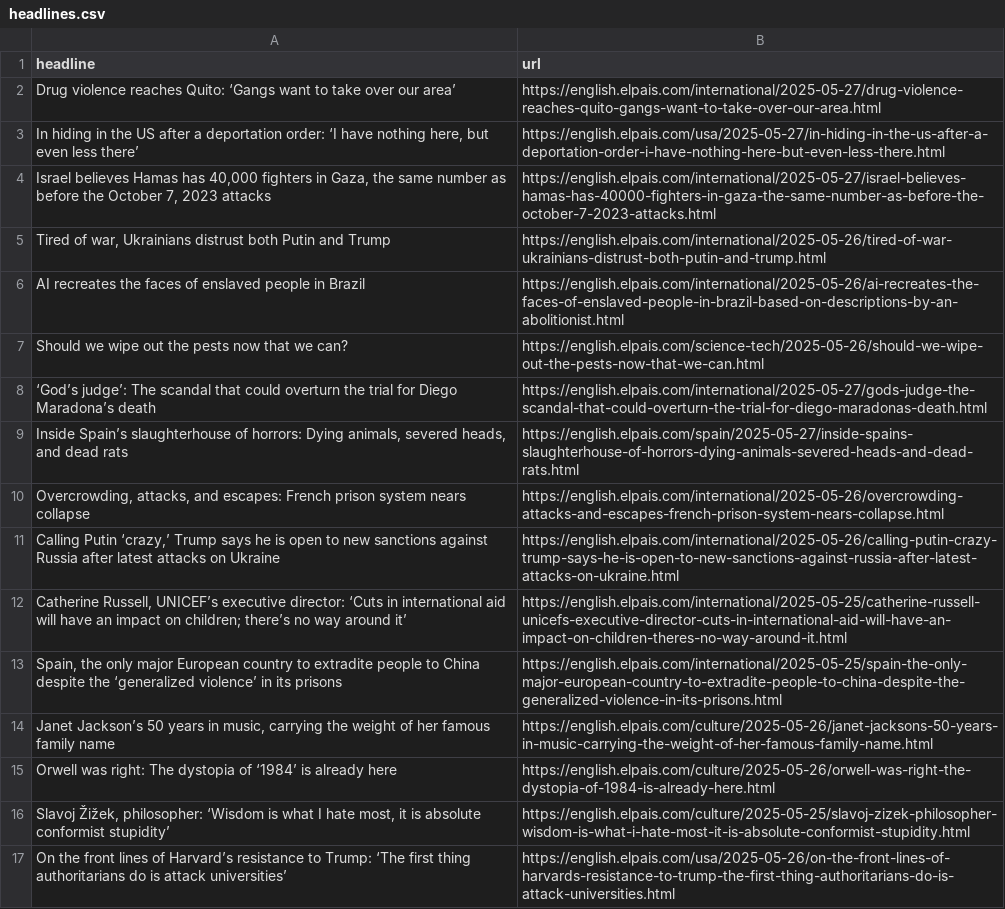
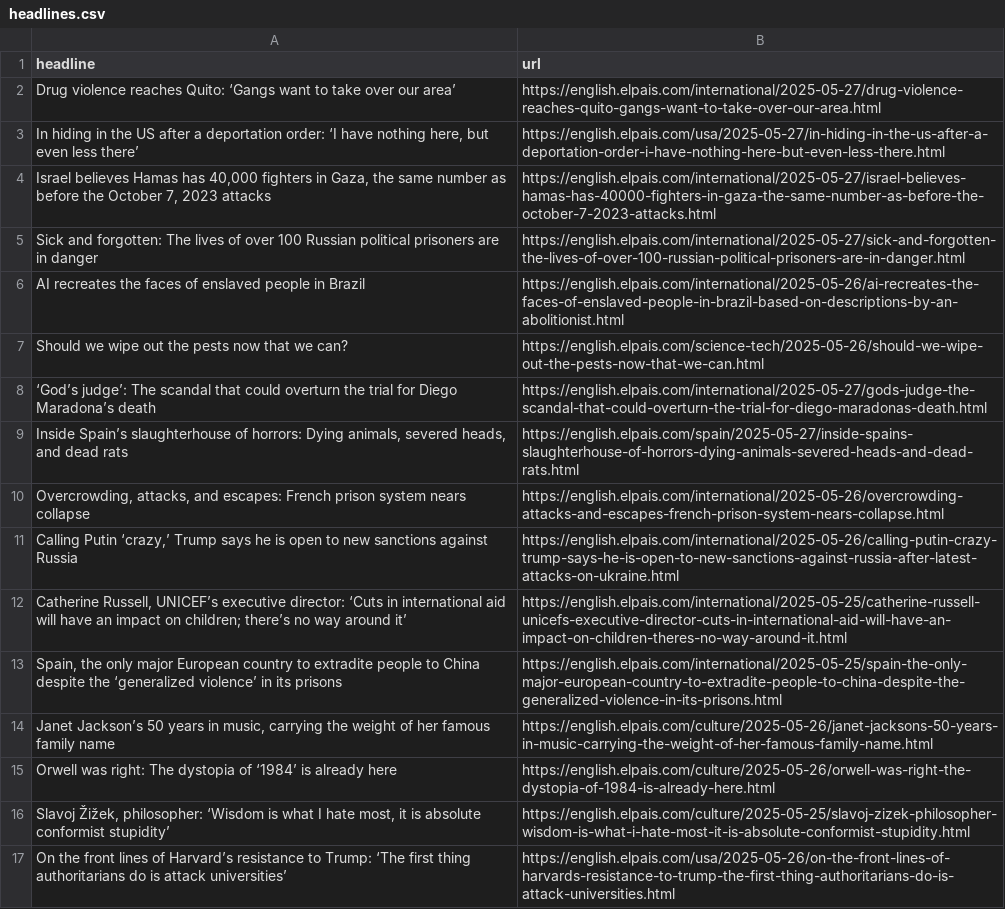
Before and after one commit to Tlo-l-w/el-paes-autoscraper, a CSV file: headlines.csv, drawn as a sheet; only a part is shown.

```diff
--- a/headlines.csv
+++ b/headlines.csv
@@ -4,3 +4,3 @@ Drug violence reaches Quito: ‘Gangs want to take over our area’ ,https://eng
 "Israel believes Hamas has 40,000 fighters in Gaza, the same number as before the October 7, 2023 attacks ",https://english.elpais.com/international/2025-05-27/israel-believes-hamas-has-40000-fighters-in-gaza-the-same-number-as-before-the-october-7-2023-attacks.html
-"Tired of war, Ukrainians distrust both Putin and Trump",https://english.elpais.com/international/2025-05-26/tired-of-war-ukrainians-distrust-both-putin-and-trump.html
+Sick and forgotten: The lives of over 100 Russian political prisoners are in danger ,https://english.elpais.com/international/2025-05-27/sick-and-forgotten-the-lives-of-over-100-russian-political-prisoners-are-in-danger.html
 AI recreates the faces of enslaved people in Brazil,https://english.elpais.com/international/2025-05-26/ai-recreates-the-faces-of-enslaved-people-in-brazil-based-on-descriptions-by-an-abolitionist.html
@@ -10,3 +10,3 @@ Should we wipe out the pests now that we can?,https://english.elpais.com/science
 "Overcrowding, attacks, and escapes: French prison system nears collapse",https://english.elpais.com/international/2025-05-26/overcrowding-attacks-and-escapes-french-prison-system-nears-collapse.html
-"Calling Putin ‘crazy,’ Trump says he is open to new sanctions against Russia after latest attacks on Ukraine",https://english.elpais.com/international/2025-05-26/calling-putin-crazy-trump-says-he-is-open-to-new-sanctions-against-russia-after-latest-attacks-on-ukraine.html
+"Calling Putin ‘crazy,’ Trump says he is open to new sanctions against Russia",https://english.elpais.com/international/2025-05-26/calling-putin-crazy-trump-says-he-is-open-to-new-sanctions-against-russia-after-latest-attacks-on-ukraine.html
 "Catherine Russell, UNICEF’s executive director: ‘Cuts in international aid will have an impact on children; there’s no way around it’",https://english.elpais.com/international/2025-05-25/catherine-russell-unicefs-executive-director-cuts-in-international-aid-will-have-an-impact-on-children-theres-no-way-around-it.html
```
